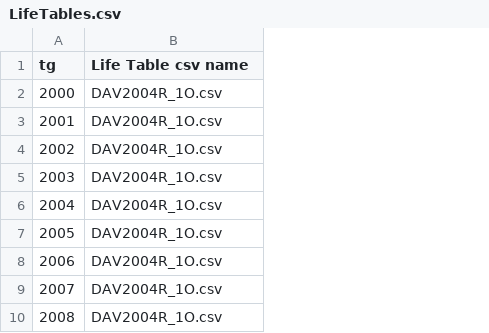
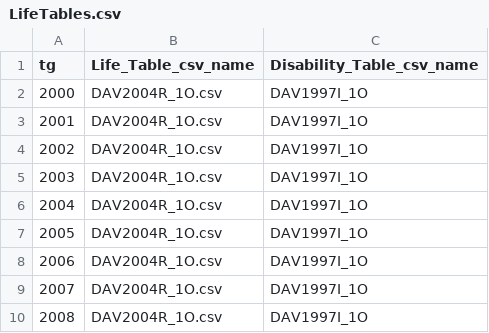
Before and after one commit to you314/CPL_Testing, a CSV file: CalculationBases/Biometrie/LifeTables.csv, drawn as a sheet; the diff names each change by its address in the sheet, - before the commit and + after, or states it on an @@ line.

Commit message:
'#2 Updating LifeTable.py to handly more than one column

```diff
--- a/CalculationBases/Biometrie/LifeTables.csv
+++ b/CalculationBases/Biometrie/LifeTables.csv
+column C (Disability_Table_csv_name), rows 2-10: all DAV1997I_1O
-B1: Life Table csv name
+B1: Life_Table_csv_name
```
Also changed, not shown: 1 other file.
